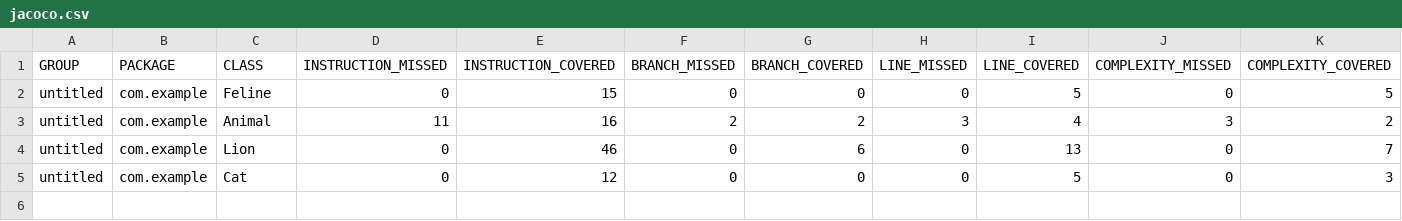
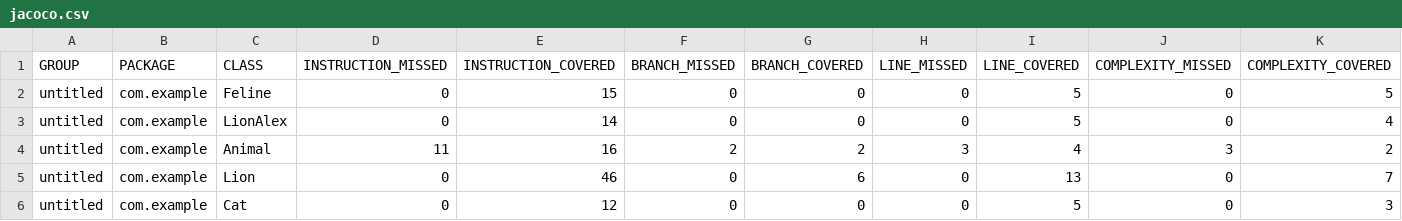
Before and after one commit to Anatoliy764/qa_java, a CSV file: target/site/jacoco/jacoco.csv, drawn as a sheet; only a part is shown; rows hold the shown columns only; the diff names each change by its address in the sheet, - before the commit and + after, or states it on an @@ line.

```diff
--- a/target/site/jacoco/jacoco.csv
+++ b/target/site/jacoco/jacoco.csv
+row 3: untitled | com.example | LionAlex | 0 | 14 | 0 | 0 | 0 | 5 | 0 | 4
```
Also changed, not shown: 11 other files.
